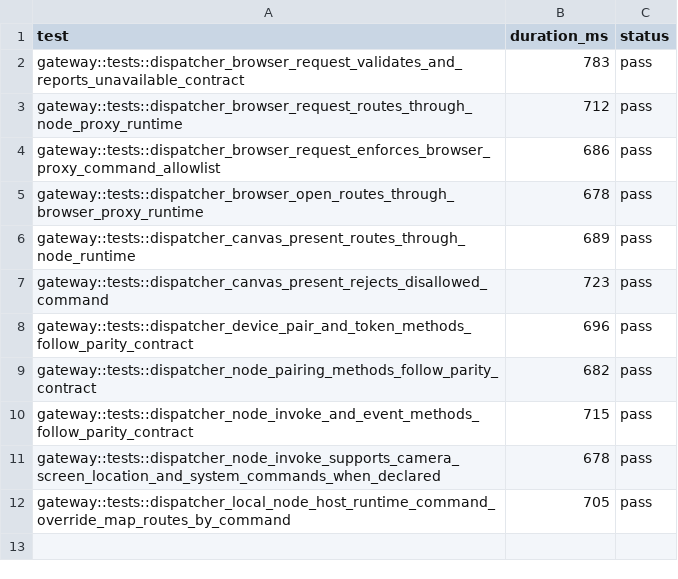
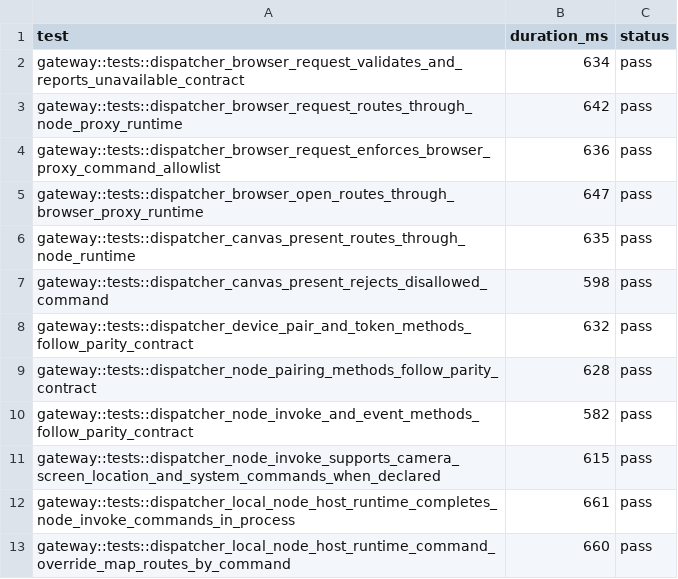
Before and after one commit to adybag14-cyber/openclaw-rust, a TSV file: parity/generated/cp5/cp5-fixture-results.tsv, drawn as a sheet.

Commit message:
feat(rust-agent): deepen node-host and nodes command parity

```diff
--- a/parity/generated/cp5/cp5-fixture-results.tsv
+++ b/parity/generated/cp5/cp5-fixture-results.tsv
@@ -1,12 +1,13 @@
 test	duration_ms	status
-gateway::tests::dispatcher_browser_request_validates_and_reports_unavailable_contract	783	pass
-gateway::tests::dispatcher_browser_request_routes_through_node_proxy_runtime	712	pass
-gateway::tests::dispatcher_browser_request_enforces_browser_proxy_command_allowlist	686	pass
-gateway::tests::dispatcher_browser_open_routes_through_browser_proxy_runtime	678	pass
-gateway::tests::dispatcher_canvas_present_routes_through_node_runtime	689	pass
-gateway::tests::dispatcher_canvas_present_rejects_disallowed_command	723	pass
-gateway::tests::dispatcher_device_pair_and_token_methods_follow_parity_contract	696	pass
-gateway::tests::dispatcher_node_pairing_methods_follow_parity_contract	682	pass
-gateway::tests::dispatcher_node_invoke_and_event_methods_follow_parity_contract	715	pass
-gateway::tests::dispatcher_node_invoke_supports_camera_screen_location_and_system_commands_when_declared	678	pass
-gateway::tests::dispatcher_local_node_host_runtime_command_override_map_routes_by_command	705	pass
+gateway::tests::dispatcher_browser_request_validates_and_reports_unavailable_contract	634	pass
+gateway::tests::dispatcher_browser_request_routes_through_node_proxy_runtime	642	pass
+gateway::tests::dispatcher_browser_request_enforces_browser_proxy_command_allowlist	636	pass
+gateway::tests::dispatcher_browser_open_routes_through_browser_proxy_runtime	647	pass
+gateway::tests::dispatcher_canvas_present_routes_through_node_runtime	635	pass
+gateway::tests::dispatcher_canvas_present_rejects_disallowed_command	598	pass
+gateway::tests::dispatcher_device_pair_and_token_methods_follow_parity_contract	632	pass
+gateway::tests::dispatcher_node_pairing_methods_follow_parity_contract	628	pass
+gateway::tests::dispatcher_node_invoke_and_event_methods_follow_parity_contract	582	pass
+gateway::tests::dispatcher_node_invoke_supports_camera_screen_location_and_system_commands_when_declared	615	pass
+gateway::tests::dispatcher_local_node_host_runtime_completes_node_invoke_commands_in_process	661	pass
+gateway::tests::dispatcher_local_node_host_runtime_command_override_map_routes_by_command	660	pass
```
Also changed, not shown: parity/generated/cp3/cp3-fixture-results.tsv, 14 other files.
